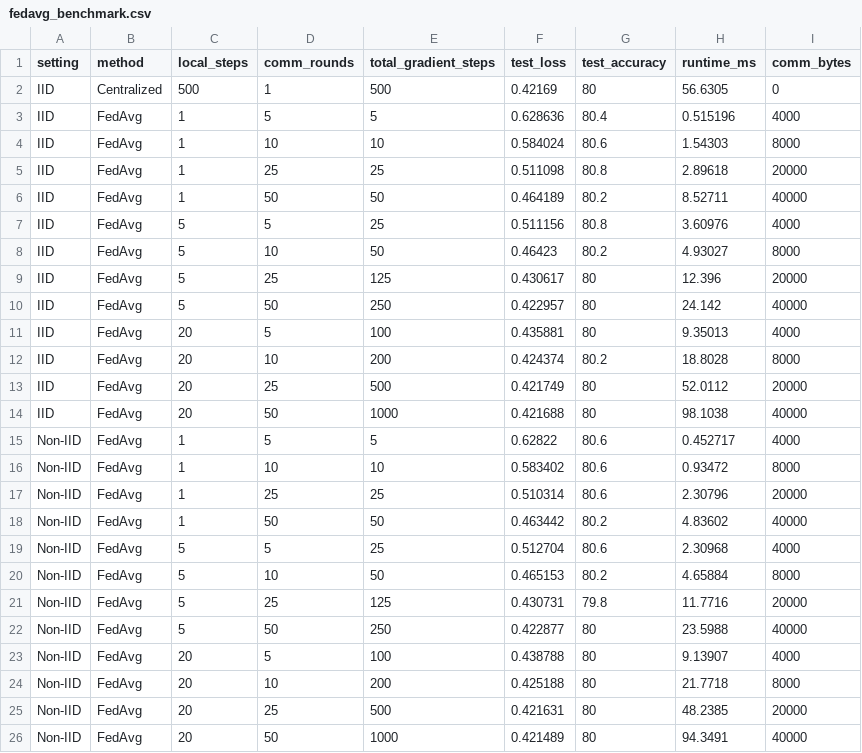
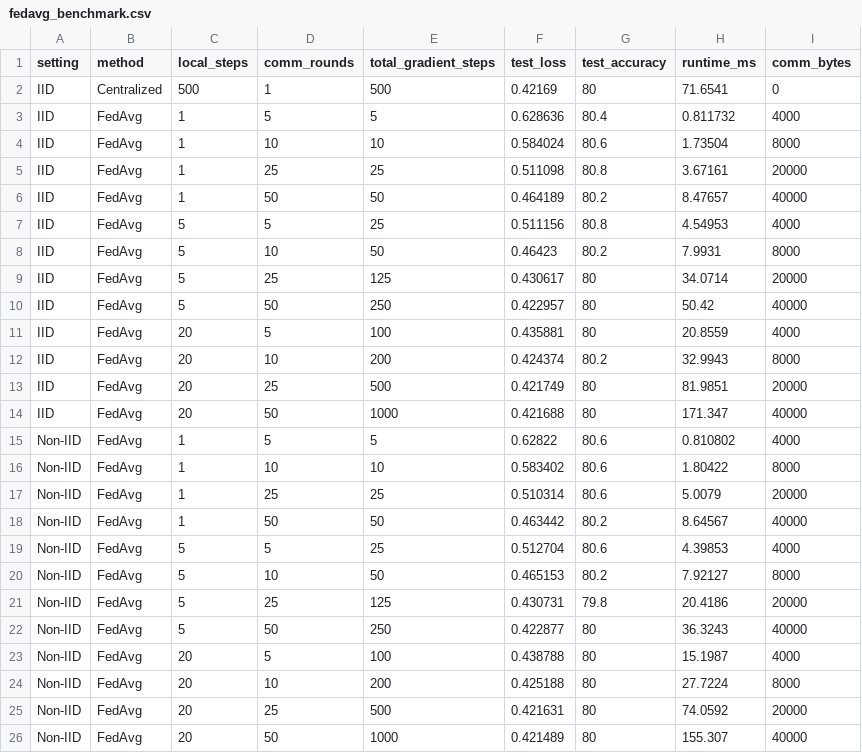
Before and after one commit to Shrey1006/OT_Ass8, a CSV file: D_submodular_parallel/results/fedavg_benchmark.csv, drawn as a sheet.

```diff
--- a/D_submodular_parallel/results/fedavg_benchmark.csv
+++ b/D_submodular_parallel/results/fedavg_benchmark.csv
@@ -1,26 +1,26 @@
 setting,method,local_steps,comm_rounds,total_gradient_steps,test_loss,test_accuracy,runtime_ms,comm_bytes
-IID,Centralized,500,1,500,0.42169,80,56.6305,0
-IID,"FedAvg",1,5,5,0.628636,80.4,0.515196,4000
-IID,"FedAvg",1,10,10,0.584024,80.6,1.54303,8000
-IID,"FedAvg",1,25,25,0.511098,80.8,2.89618,20000
-IID,"FedAvg",1,50,50,0.464189,80.2,8.52711,40000
-IID,"FedAvg",5,5,25,0.511156,80.8,3.60976,4000
-IID,"FedAvg",5,10,50,0.46423,80.2,4.93027,8000
-IID,"FedAvg",5,25,125,0.430617,80,12.396,20000
-IID,"FedAvg",5,50,250,0.422957,80,24.142,40000
-IID,"FedAvg",20,5,100,0.435881,80,9.35013,4000
-IID,"FedAvg",20,10,200,0.424374,80.2,18.8028,8000
-IID,"FedAvg",20,25,500,0.421749,80,52.0112,20000
-IID,"FedAvg",20,50,1000,0.421688,80,98.1038,40000
-Non-IID,"FedAvg",1,5,5,0.62822,80.6,0.452717,4000
-Non-IID,"FedAvg",1,10,10,0.583402,80.6,0.93472,8000
-Non-IID,"FedAvg",1,25,25,0.510314,80.6,2.30796,20000
-Non-IID,"FedAvg",1,50,50,0.463442,80.2,4.83602,40000
-Non-IID,"FedAvg",5,5,25,0.512704,80.6,2.30968,4000
-Non-IID,"FedAvg",5,10,50,0.465153,80.2,4.65884,8000
-Non-IID,"FedAvg",5,25,125,0.430731,79.8,11.7716,20000
-Non-IID,"FedAvg",5,50,250,0.422877,80,23.5988,40000
-Non-IID,"FedAvg",20,5,100,0.438788,80,9.13907,4000
-Non-IID,"FedAvg",20,10,200,0.425188,80,21.7718,8000
-Non-IID,"FedAvg",20,25,500,0.421631,80,48.2385,20000
-Non-IID,"FedAvg",20,50,1000,0.421489,80,94.3491,40000
+IID,Centralized,500,1,500,0.42169,80,71.6541,0
+IID,"FedAvg",1,5,5,0.628636,80.4,0.811732,4000
+IID,"FedAvg",1,10,10,0.584024,80.6,1.73504,8000
+IID,"FedAvg",1,25,25,0.511098,80.8,3.67161,20000
+IID,"FedAvg",1,50,50,0.464189,80.2,8.47657,40000
+IID,"FedAvg",5,5,25,0.511156,80.8,4.54953,4000
+IID,"FedAvg",5,10,50,0.46423,80.2,7.9931,8000
+IID,"FedAvg",5,25,125,0.430617,80,34.0714,20000
+IID,"FedAvg",5,50,250,0.422957,80,50.42,40000
+IID,"FedAvg",20,5,100,0.435881,80,20.8559,4000
+IID,"FedAvg",20,10,200,0.424374,80.2,32.9943,8000
+IID,"FedAvg",20,25,500,0.421749,80,81.9851,20000
+IID,"FedAvg",20,50,1000,0.421688,80,171.347,40000
+Non-IID,"FedAvg",1,5,5,0.62822,80.6,0.810802,4000
+Non-IID,"FedAvg",1,10,10,0.583402,80.6,1.80422,8000
+Non-IID,"FedAvg",1,25,25,0.510314,80.6,5.0079,20000
+Non-IID,"FedAvg",1,50,50,0.463442,80.2,8.64567,40000
+Non-IID,"FedAvg",5,5,25,0.512704,80.6,4.39853,4000
+Non-IID,"FedAvg",5,10,50,0.465153,80.2,7.92127,8000
+Non-IID,"FedAvg",5,25,125,0.430731,79.8,20.4186,20000
+Non-IID,"FedAvg",5,50,250,0.422877,80,36.3243,40000
+Non-IID,"FedAvg",20,5,100,0.438788,80,15.1987,4000
+Non-IID,"FedAvg",20,10,200,0.425188,80,27.7224,8000
+Non-IID,"FedAvg",20,25,500,0.421631,80,74.0592,20000
+Non-IID,"FedAvg",20,50,1000,0.421489,80,155.307,40000
```
Also changed, not shown: D_submodular_parallel/results/multitask_benchmark.csv, 6 other files.
